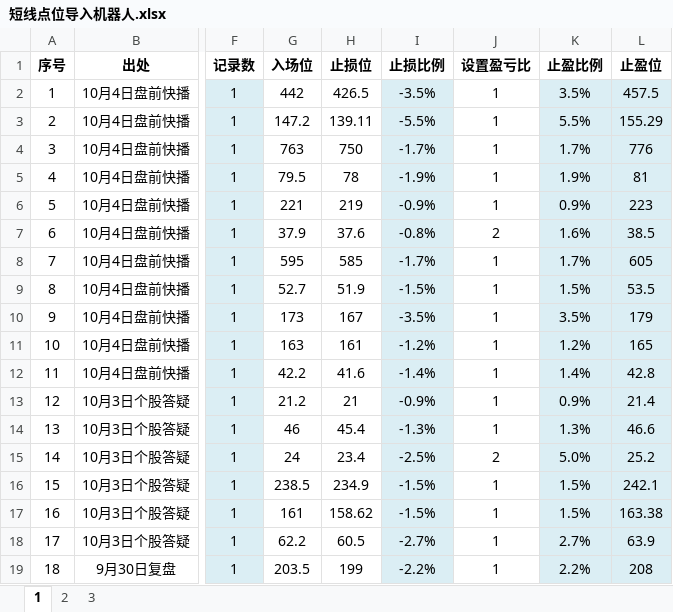
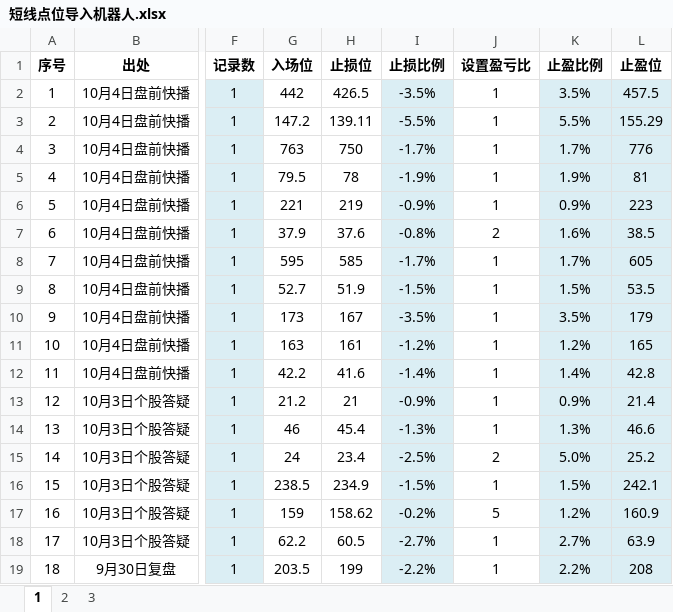
Before and after one commit to zxcvbnm3260/ChristopherShen, an Excel workbook: 短线点位导入机器人.xlsx, sheet 1, drawn as a sheet; only a part is shown, gaps mark what is left out; values as stored, in another font and other column widths than the file's, no borders; the diff names each change by its address in the sheet, - before the commit and + after, or states it on an @@ line.

Commit message:
JNJ点位调整

```diff
--- a/短线点位导入机器人.xlsx (sheet 1)
+++ b/短线点位导入机器人.xlsx (sheet 1)
-G17 (入场位): 161
+G17 (入场位): 159
-I17 (止损比例): -1.5%
+I17 (止损比例): -0.2%
-J17 (设置盈亏比): 1
+J17 (设置盈亏比): 5
-K17 (止盈比例): 1.5%
+K17 (止盈比例): 1.2%
-L17 (止盈位): 163.38
+L17 (止盈位): 160.9
```
